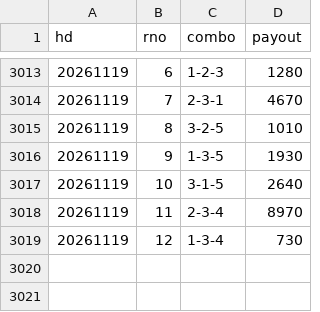
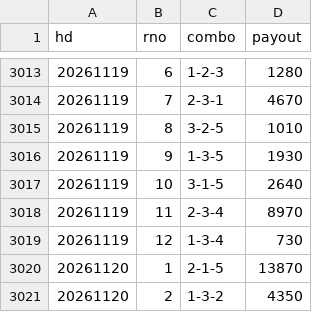
Before and after one commit to shigezou926/pallas-mercato-7k9, a CSV file: docs/payouts/todaPayouts.csv, drawn as a sheet; only a part is shown, gaps mark what is left out.

```diff
--- a/docs/payouts/todaPayouts.csv
+++ b/docs/payouts/todaPayouts.csv
@@ -3019 +3019,3 @@ hd,rno,combo,payout
 20261119,12,1-3-4,730
+20261120,1,2-1-5,13870
+20261120,2,1-3-2,4350
```
Also changed, not shown: 1 other file.
